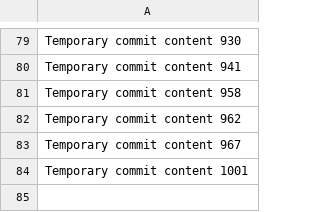
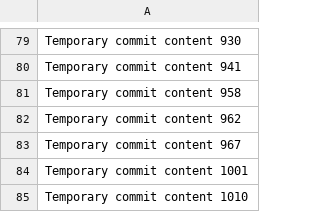
Before and after one commit to codedprocessing/fog, a CSV file: edt/data.csv, drawn as a sheet; only a part is shown, gaps mark what is left out; the diff names each change by its address in the sheet, - before the commit and + after, or states it on an @@ line.

```diff
--- a/edt/data.csv
+++ b/edt/data.csv
+row 85: Temporary commit content 1010
```
